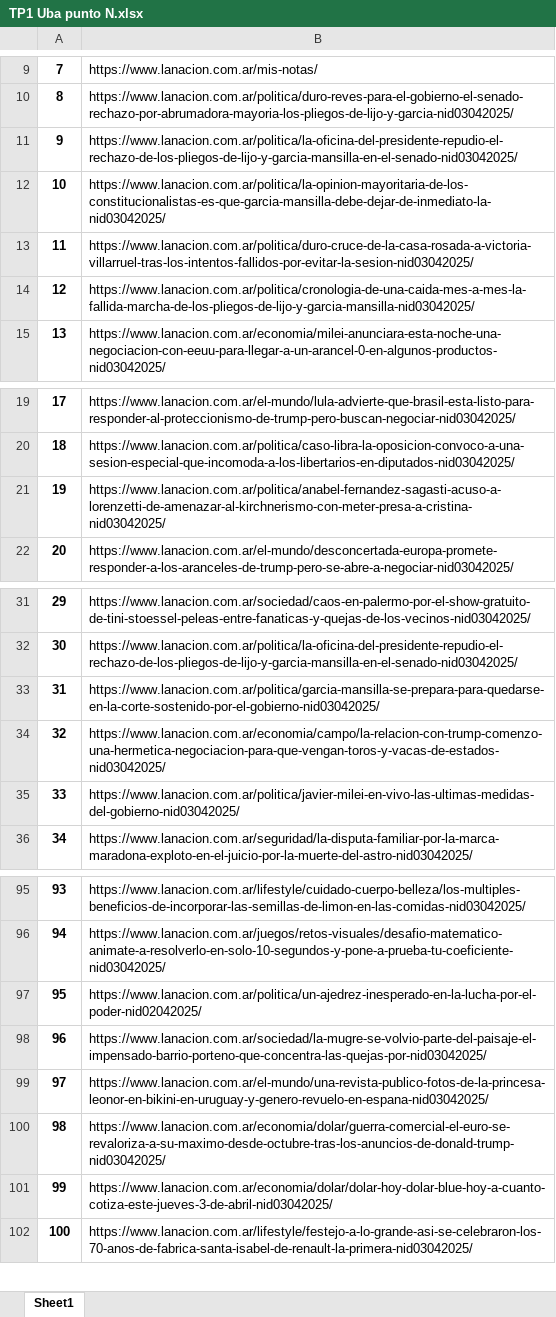
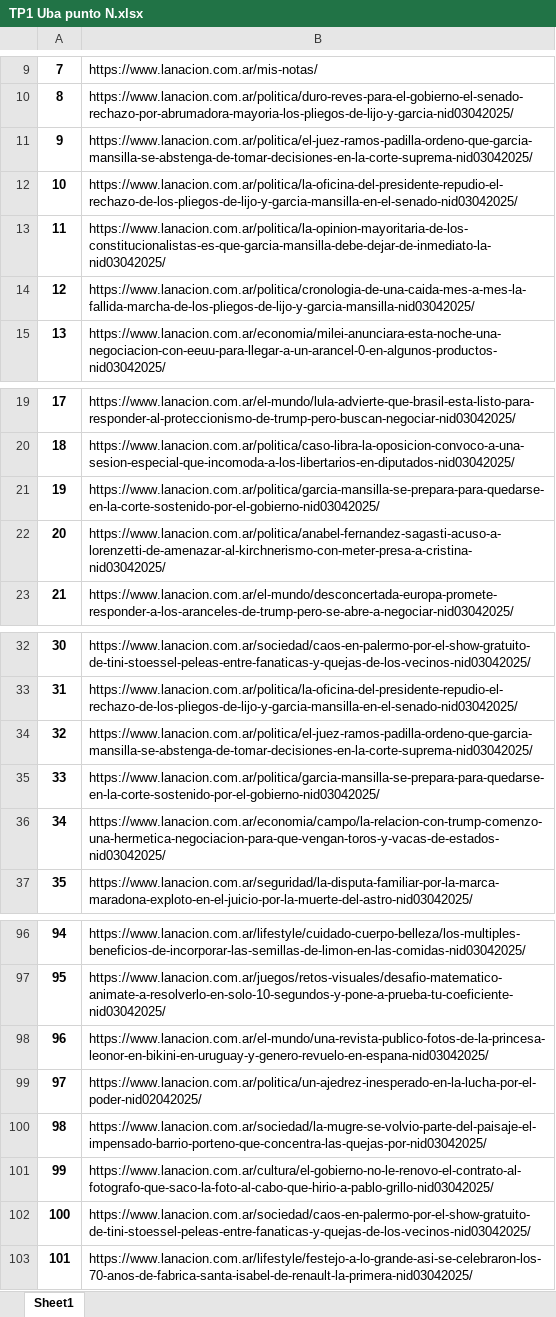
Before and after one commit to Eleconomistagus/-BigDataUBA-Grupo-25, an Excel workbook: TPs/TP1_Jugando con APIS y Webscrapping/TP1 Uba punto N.xlsx, sheet Sheet1, drawn as a sheet; only a part is shown, gaps mark what is left out; values as stored, in another font and other column widths than the file's, no borders; removed rows and columns are numbered as before the commit, all else as after; the diff names each change by its address in the sheet, - before the commit and + after, or states it on an @@ line.

```diff
--- a/TPs/TP1_Jugando con APIS y Webscrapping/TP1 Uba punto N.xlsx (sheet Sheet1)
+++ b/TPs/TP1_Jugando con APIS y Webscrapping/TP1 Uba punto N.xlsx (sheet Sheet1)
+row 11: 9 | https://www.lanacion.com.ar/politica/el-juez-ramos-padilla-ordeno-que-garcia-mansilla-se-abstenga-de-tomar-decisiones-en-la-corte-suprema-nid03042025/
@@ column A renumbered from row 12 down @@
-row 13: 11 | https://www.lanacion.com.ar/politica/duro-cruce-de-la-casa-rosada-a-victoria-villarruel-tras-los-intentos-fallidos-por-evitar-la-sesion-nid03042025/
+row 21: 19 | https://www.lanacion.com.ar/politica/garcia-mansilla-se-prepara-para-quedarse-en-la-corte-sostenido-por-el-gobierno-nid03042025/
+row 34: 32 | https://www.lanacion.com.ar/politica/el-juez-ramos-padilla-ordeno-que-garcia-mansilla-se-abstenga-de-tomar-decisiones-en-la-corte-suprema-nid03042025/
-row 35: 33 | https://www.lanacion.com.ar/politica/javier-milei-en-vivo-las-ultimas-medidas-del-gobierno-nid03042025/
@@ row 99 moved to row 98: 96 @@
-B101: https://www.lanacion.com.ar/economia/dolar/guerra-comercial-el-euro-se-revaloriza-a-su-maximo-desde-octubre-tras-los-anuncios-de-donald-trump-nid03042025/
+B101: https://www.lanacion.com.ar/cultura/el-gobierno-no-le-renovo-el-contrato-al-fotografo-que-saco-la-foto-al-cabo-que-hirio-a-pablo-grillo-nid03042025/
-B102: https://www.lanacion.com.ar/economia/dolar/dolar-hoy-dolar-blue-hoy-a-cuanto-cotiza-este-jueves-3-de-abril-nid03042025/
+B102: https://www.lanacion.com.ar/sociedad/caos-en-palermo-por-el-show-gratuito-de-tini-stoessel-peleas-entre-fanaticas-y-quejas-de-los-vecinos-nid03042025/
```
Also changed, not shown: 1 other file.
